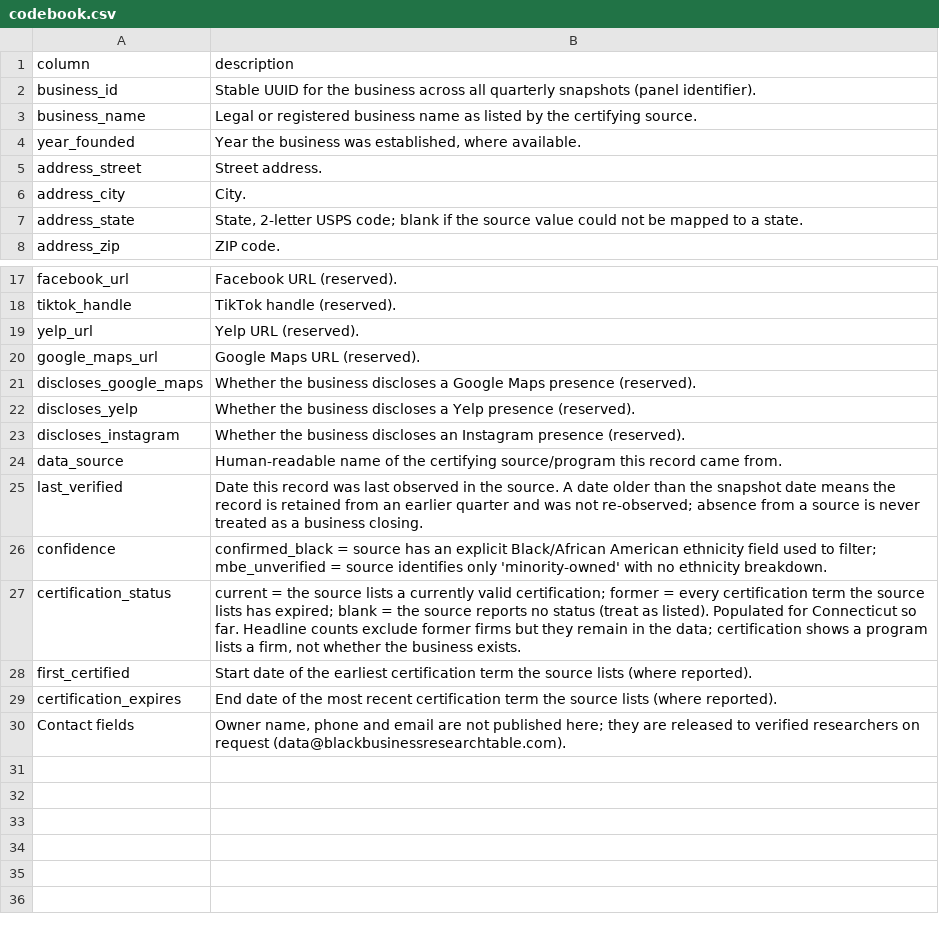
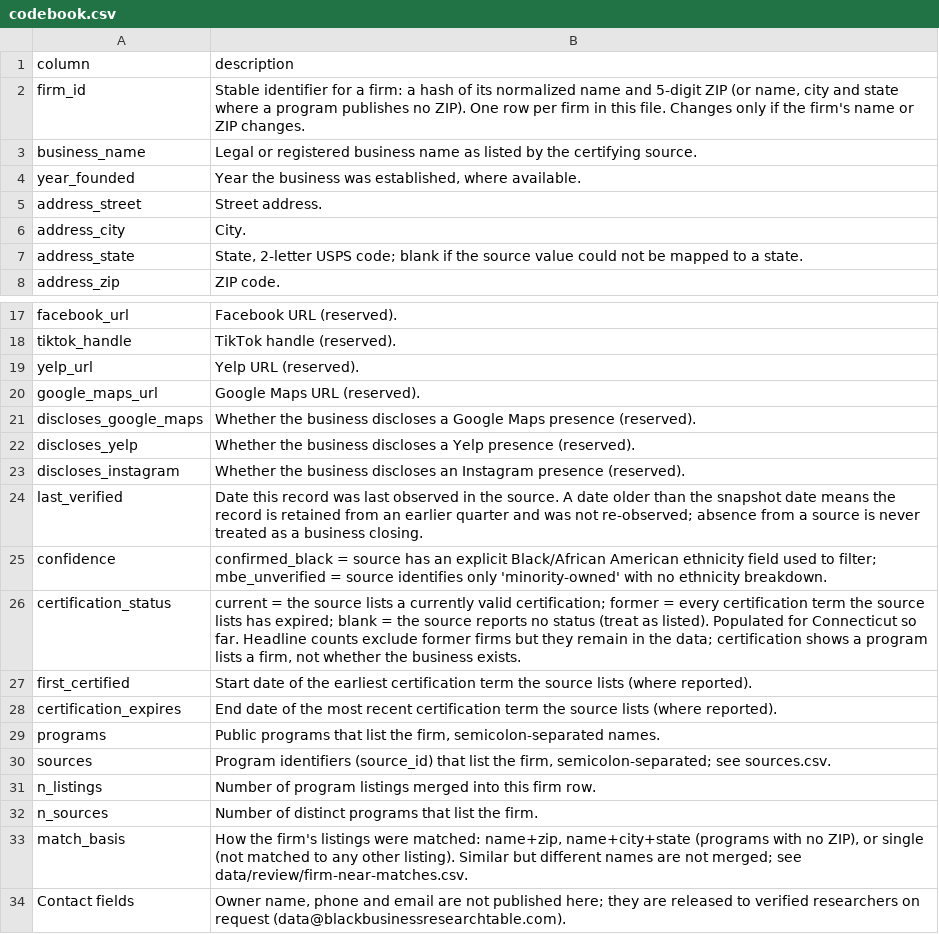
Before and after one commit to Kyle-McCullers/blackbusinessresearchtable, a CSV file: data/codebook.csv, drawn as a sheet; only a part is shown, gaps mark what is left out; removed rows and columns are numbered as before the commit, all else as after; the diff names each change by its address in the sheet, - before the commit and + after, or states it on an @@ line.

```diff
--- a/data/codebook.csv
+++ b/data/codebook.csv
-row 2: business_id | Stable UUID for the business across all quarterly snapshots (panel identifier).
+row 2: firm_id | Stable identifier for a firm: a hash of its normalized name and 5-digit ZIP (or name, city and state where a program publishes no ZIP). One row per firm in this file. Changes only if the firm's name or ZIP changes.
-row 24: data_source | Human-readable name of the certifying source/program this record came from.
+row 29: programs | Public programs that list the firm, semicolon-separated names.
+row 30: sources | Program identifiers (source_id) that list the firm, semicolon-separated; see sources.csv.
+row 31: n_listings | Number of program listings merged into this firm row.
+row 32: n_sources | Number of distinct programs that list the firm.
+row 33: match_basis | How the firm's listings were matched: name+zip, name+city+state (programs with no ZIP), or single (not matched to any other listing). Similar but different names are not merged; see data/review/firm-near-matches.csv.
```
Also changed, not shown: 19 other files.
